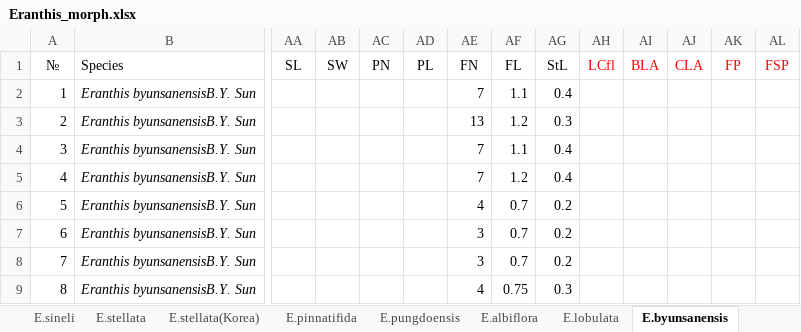
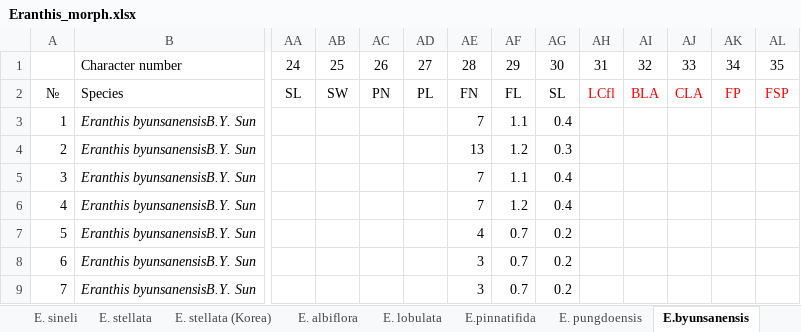
Before and after one commit to eclipsetic/Eranthis, an Excel workbook: Eranthis_morph.xlsx, sheet E.byunsanensis, drawn as a sheet; only a part is shown, gaps mark what is left out; the shorter side is filled out with more unchanged rows; values as stored, in another font and other column widths than the file's, no borders; addresses are those after the commit; rows hold the shown columns only; the diff names each change by its address in the sheet, - before the commit and + after, or states it on an @@ line.

```diff
--- a/Eranthis_morph.xlsx (sheet E.byunsanensis)
+++ b/Eranthis_morph.xlsx (sheet E.byunsanensis)
-sheet tab: E.sineli
+sheet tab: E. sineli
-sheet tab: E.stellata
+sheet tab: E. stellata
-sheet tab: E.stellata(Korea)
+sheet tab: E. stellata (Korea)
-sheet tab: E.pungdoensis
+sheet tab: E. pungdoensis
-sheet tab: E.albiflora
+sheet tab: E. albiflora
-sheet tab: E.lobulata
+sheet tab: E. lobulata
@@ sheet tab order changed: E. sineli | E. stellata | E. stellata (Korea) | E. albiflora | E. lobulata | E.pinnatifida | E. pungdoensis | E.byunsanensis @@
+row 1:  | Character number | 24 | 25 | 26 | 27 | 28 | 29 | 30 | 31 | 32 | 33 | 34 | 35
-AG2: StL
+AG2: SL
```
Also changed, not shown: sheet E. stellata (Korea), sheet E. tanhoensis, sheet E.pinnatifida, sheet E. lobulata, sheet E. sineli, sheet E. sibirica x E. tanhoensis, 5 more sheets, other sheet tabs, 1 other file.
